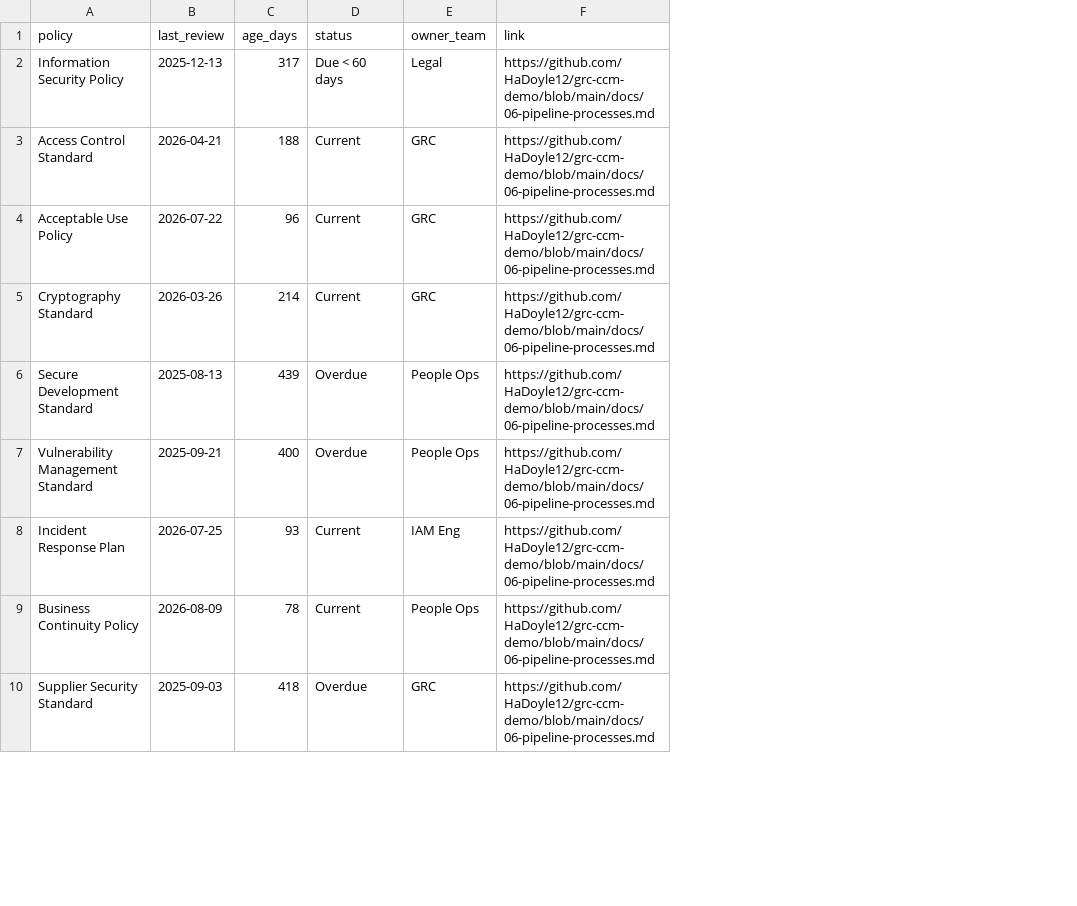
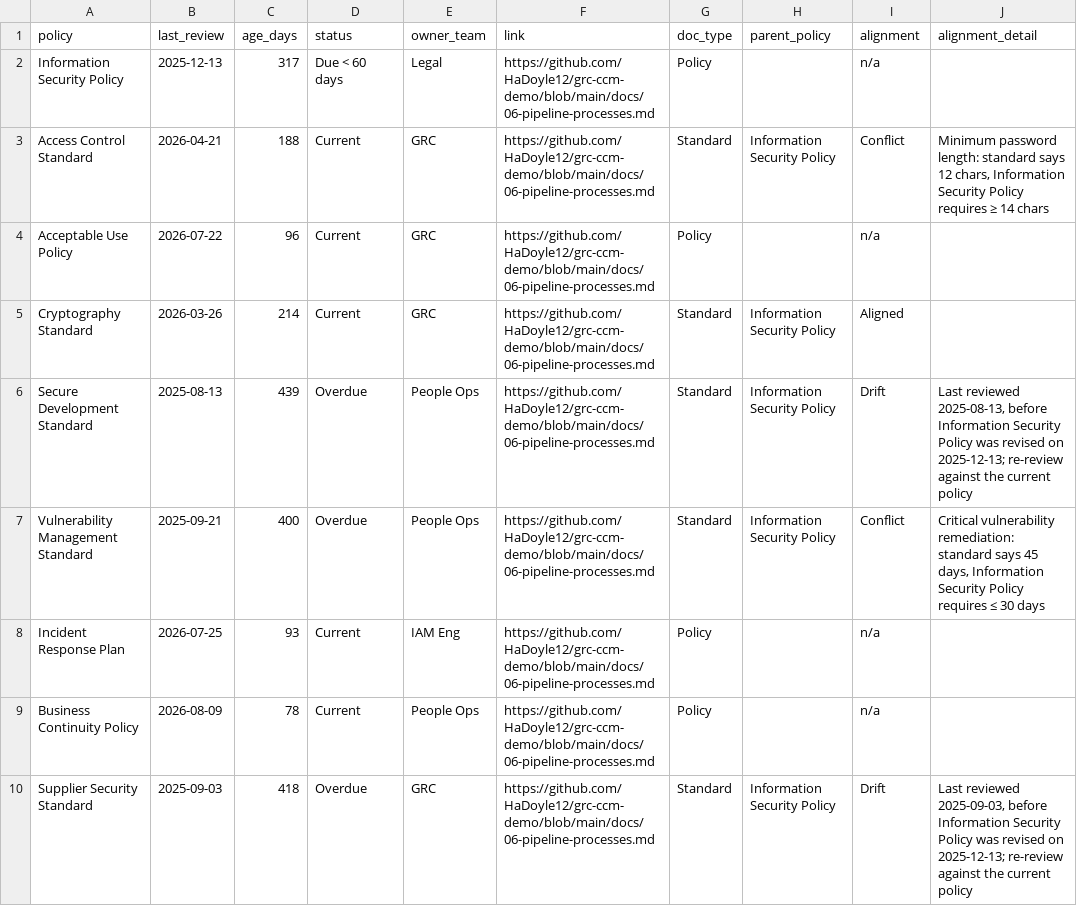
Before and after one commit to HaDoyle12/grc-ccm-demo, a CSV file: exports/policies.csv, drawn as a sheet; only a part is shown; the diff names each change by its address in the sheet, - before the commit and + after, or states it on an @@ line.

```diff
--- a/exports/policies.csv
+++ b/exports/policies.csv
+column G (doc_type), rows 2-10: Policy | Standard | Policy | Standard | Standard | Standard | Policy | Policy | Standard
+column H (parent_policy), rows 3-10: Information Security Policy |  | Information Security Policy | Information Security Policy | Information Security Policy |  |  | Information Security Policy
+column I (alignment), rows 2-10: n/a | Conflict | n/a | Aligned | Drift | Conflict | n/a | n/a | Drift
+column J (alignment_detail), rows 3-10: Minimum password length: standard says 12 chars, Information Security Policy requires ≥ 14 chars |  |  | Last reviewed 2025-08-13, before Information Security Policy was revised on 2025-12-13; re-review against the current policy | Critical vulnerability remediation: standard says 45 days, Information Security Policy requires ≤ 30 days |  |  | Last reviewed 2025-09-03, before Information Security Policy was revised on 2025-12-13; re-review against the current policy
```
Also changed, not shown: 8 other files.
